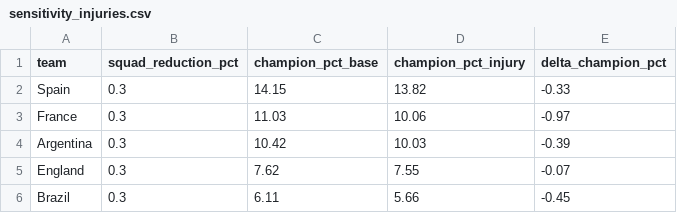
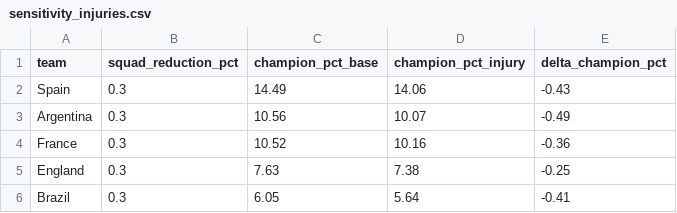
Before and after one commit to daiv05/fifa-world-cup-model, a CSV file: data/processed/sensitivity_injuries.csv, drawn as a sheet.

```diff
--- a/data/processed/sensitivity_injuries.csv
+++ b/data/processed/sensitivity_injuries.csv
@@ -1,6 +1,6 @@
 team,squad_reduction_pct,champion_pct_base,champion_pct_injury,delta_champion_pct
-Spain,0.3,14.15,13.82,-0.33
-France,0.3,11.03,10.06,-0.97
-Argentina,0.3,10.42,10.03,-0.39
-England,0.3,7.62,7.55,-0.07
-Brazil,0.3,6.11,5.66,-0.45
+Spain,0.3,14.49,14.06,-0.43
+Argentina,0.3,10.56,10.07,-0.49
+France,0.3,10.52,10.16,-0.36
+England,0.3,7.63,7.38,-0.25
+Brazil,0.3,6.05,5.64,-0.41
```
Also changed, not shown: data/processed/simulation_results.csv, data/processed/tournament_progression.csv, 21 other files.
